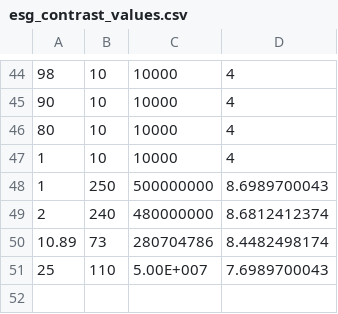
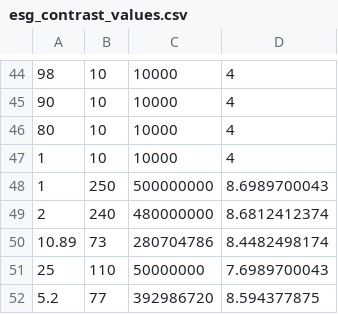
Before and after one commit to theunknowner/Thresholds, a CSV file: Thresholds/esg_contrast_values.csv, drawn as a sheet; only a part is shown, gaps mark what is left out.

Commit message:
3/9/16 - backup

```diff
--- a/Thresholds/esg_contrast_values.csv
+++ b/Thresholds/esg_contrast_values.csv
@@ -50,2 +50,3 @@
 10.89,73,280704786,8.4482498174
-25,110,5.00E+007,7.6989700043
+25,110,50000000,7.6989700043
+5.2,77,392986720,8.594377875
```
